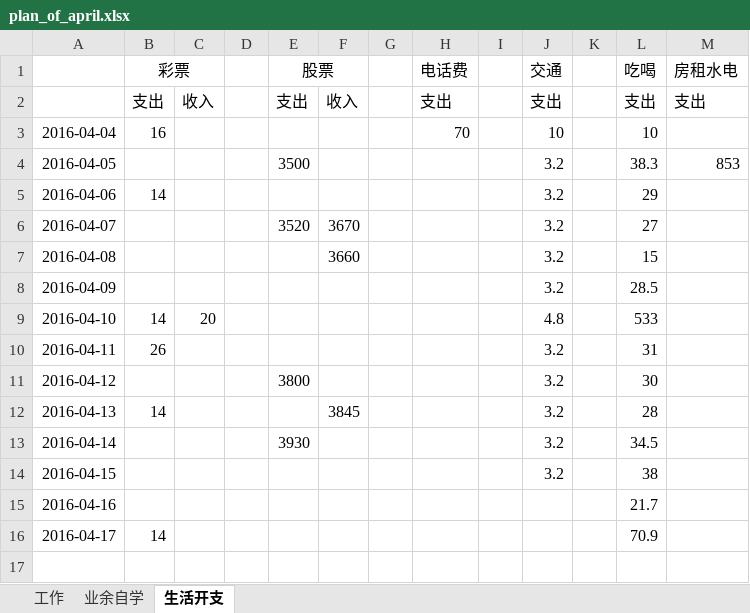
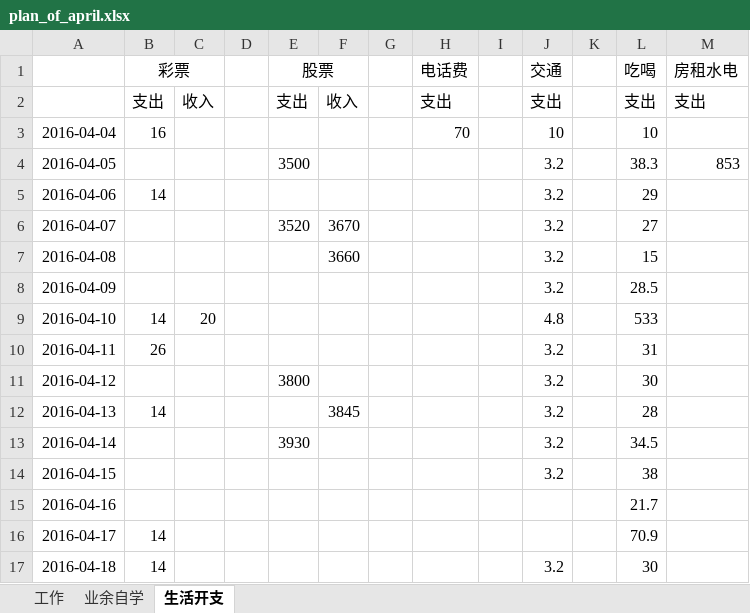
Before and after one commit to wantao/wendang, an Excel workbook: plan_of_april.xlsx, sheet 生活开支, drawn as a sheet; values as stored, in another font and other column widths than the file's, no borders; the diff names each change by its address in the sheet, - before the commit and + after, or states it on an @@ line.

Commit message:
modify

```diff
--- a/plan_of_april.xlsx (sheet 生活开支)
+++ b/plan_of_april.xlsx (sheet 生活开支)
+row 17: 2016-04-18 | 14 |  |  |  |  |  |  |  | 3.2 |  | 30
```
